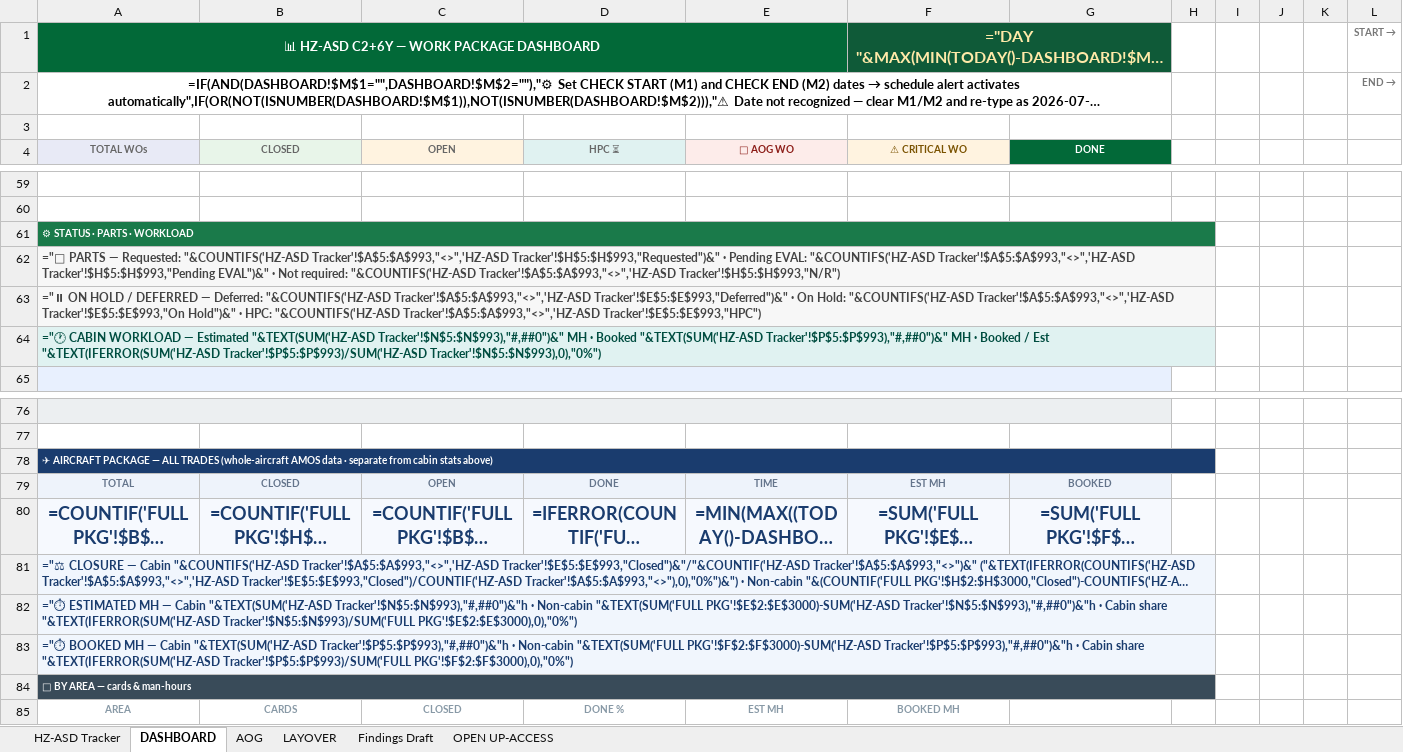
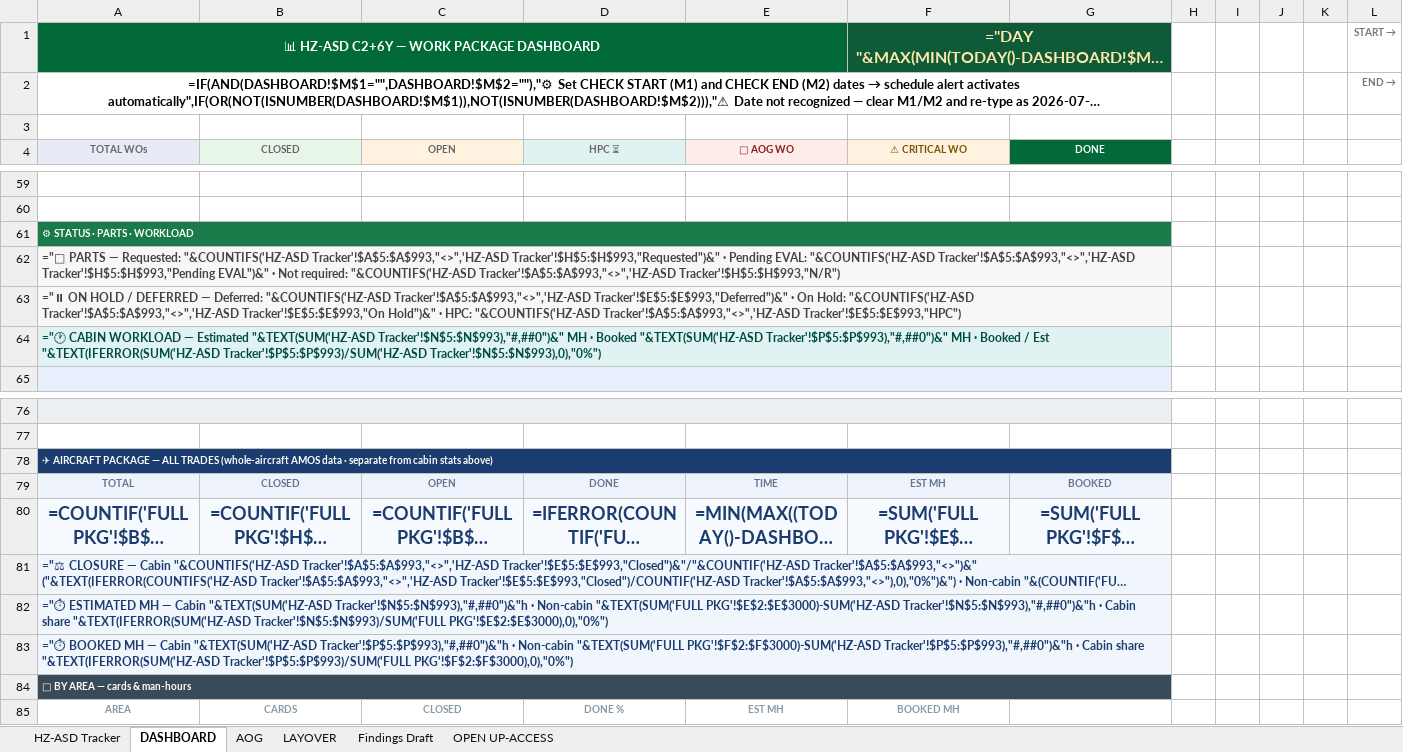
Before and after one commit to Aviproject-bit/avisuite, an Excel workbook: uploads/outbox/HZ-ASD_C2_6Y_CABIN_WP_TRACKER.xlsx, sheet DASHBOARD, drawn as a sheet; only a part is shown, gaps mark what is left out; long unchanged cells end in …; values as stored, in another font and other column widths than the file's, no borders; formulas without a stored value are shown as written; conditional formats not drawn; the diff names each change by its address in the sheet, - before the commit and + after, or states it on an @@ line.

Commit message:
Section width unified: all headers/info lines A:G (STATUS, PACKAGE, AREA, STALLED were A:H)

```diff
--- a/uploads/outbox/HZ-ASD_C2_6Y_CABIN_WP_TRACKER.xlsx (sheet DASHBOARD)
+++ b/uploads/outbox/HZ-ASD_C2_6Y_CABIN_WP_TRACKER.xlsx (sheet DASHBOARD)
-A61:H61 merged
+A61:G61 merged
-A62:H62 merged
+A62:G62 merged
-A63:H63 merged
+A63:G63 merged
-A64:H64 merged
+A64:G64 merged
-A78:H78 merged
+A78:G78 merged
-A81:H81 merged
+A81:G81 merged
-A82:H82 merged
+A82:G82 merged
-A83:H83 merged
+A83:G83 merged
-A84:H84 merged
+A84:G84 merged
```
